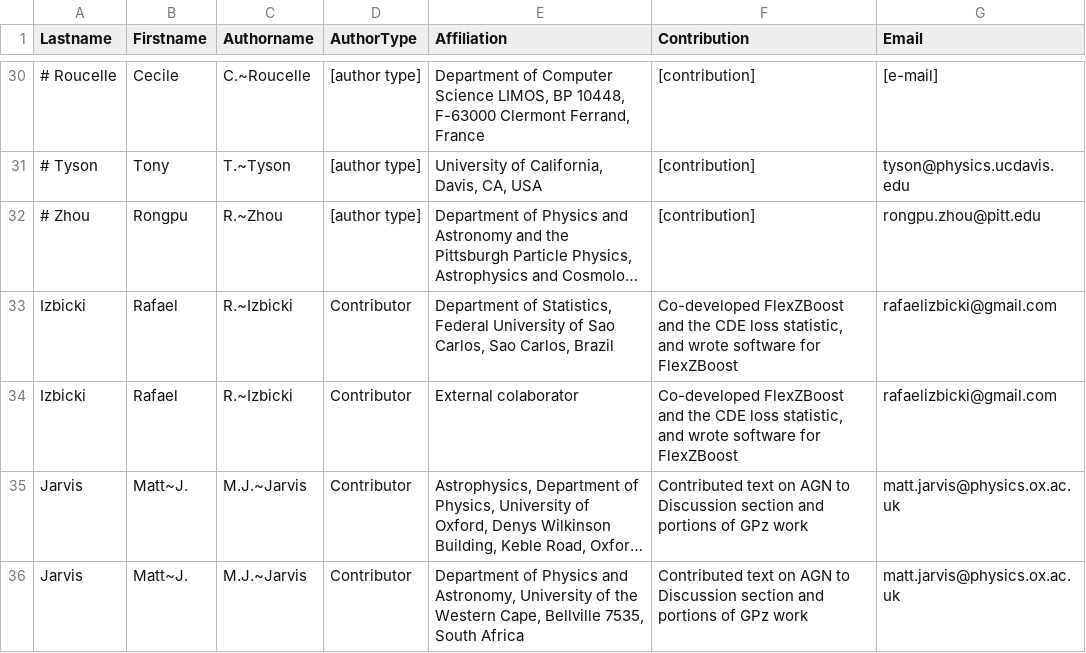
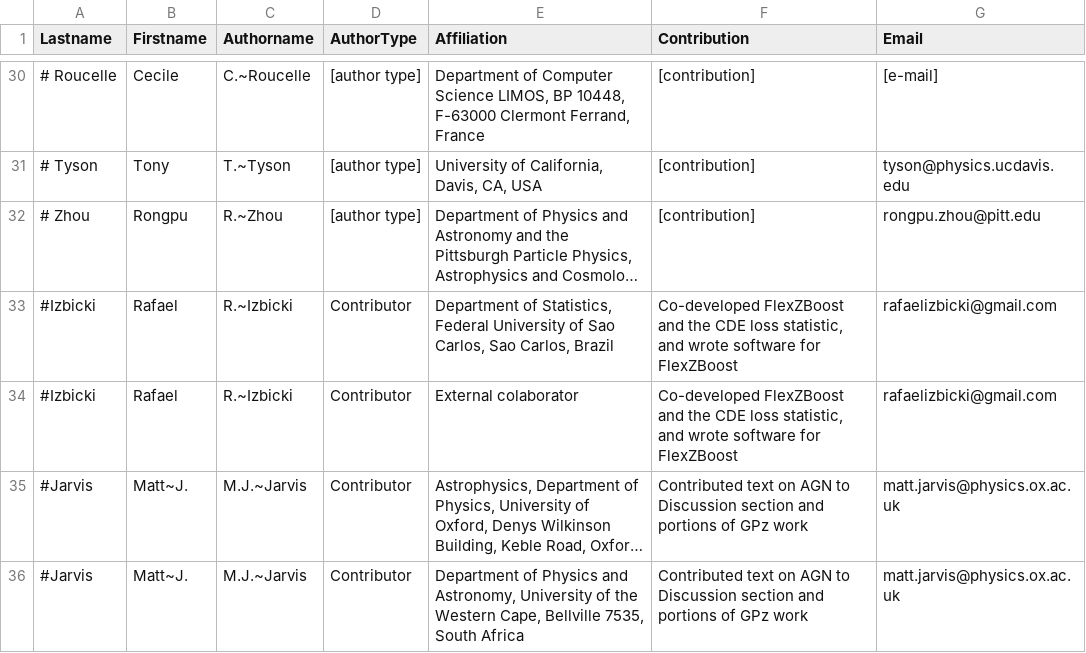
Before and after one commit to LSSTDESC/PZDC1paper, a CSV file: paper/authors.csv, drawn as a sheet; only a part is shown, gaps mark what is left out; long unchanged cells end in …; the diff covers the shown part only; the diff names each change by its address in the sheet, - before the commit and + after, or states it on an @@ line.

```diff
--- a/paper/authors.csv
+++ b/paper/authors.csv
-A33:A34 (Lastname): Izbicki
+A33:A34 (Lastname): #Izbicki
-A35:A36 (Lastname): Jarvis
+A35:A36 (Lastname): #Jarvis
```
Also changed, not shown: 23 edited cells elsewhere in this file.
